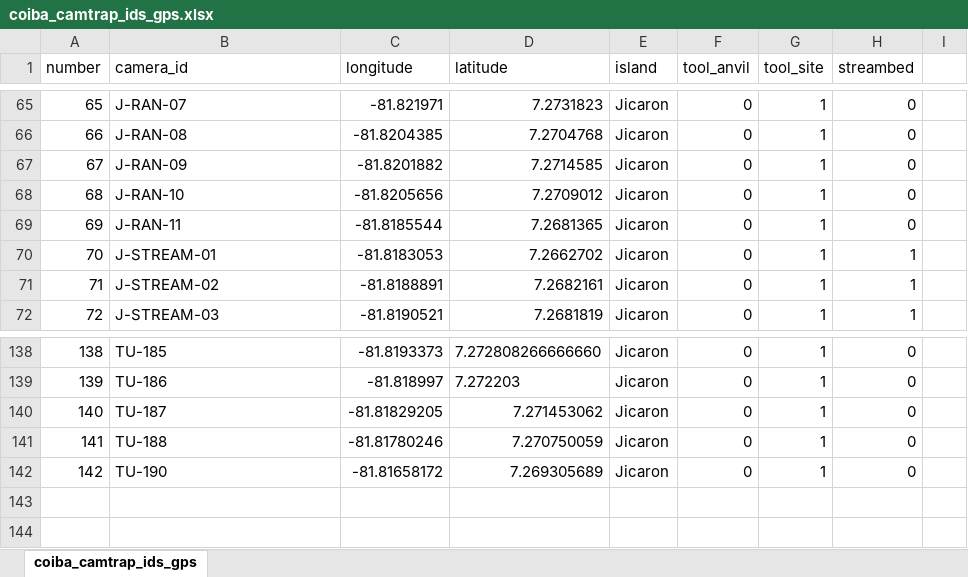
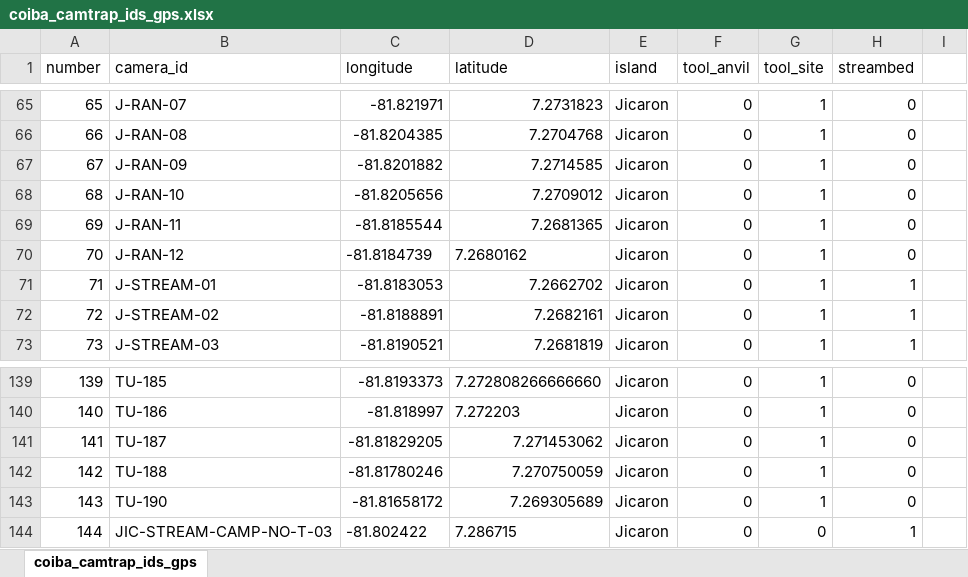
Before and after one commit to luciabruscagnin/camtrap_coiba, an Excel workbook: coiba_camtrap_ids_gps.xlsx, sheet coiba_camtrap_ids_gps, drawn as a sheet; only a part is shown, gaps mark what is left out; values as stored, in another font and other column widths than the file's, no borders; addresses are those after the commit; the diff names each change by its address in the sheet, - before the commit and + after, or states it on an @@ line.

```diff
--- a/coiba_camtrap_ids_gps.xlsx (sheet coiba_camtrap_ids_gps)
+++ b/coiba_camtrap_ids_gps.xlsx (sheet coiba_camtrap_ids_gps)
+row 70: 70 | J-RAN-12 | -81.8184739 | 7.2680162 | Jicaron | 0 | 1 | 0
@@ column A (number) renumbered between rows 71 and 143 @@
+row 144: 144 | JIC-STREAM-CAMP-NO-T-03 | -81.802422 | 7.286715 | Jicaron | 0 | 0 | 1
```
Also changed, not shown: 4 other files.
